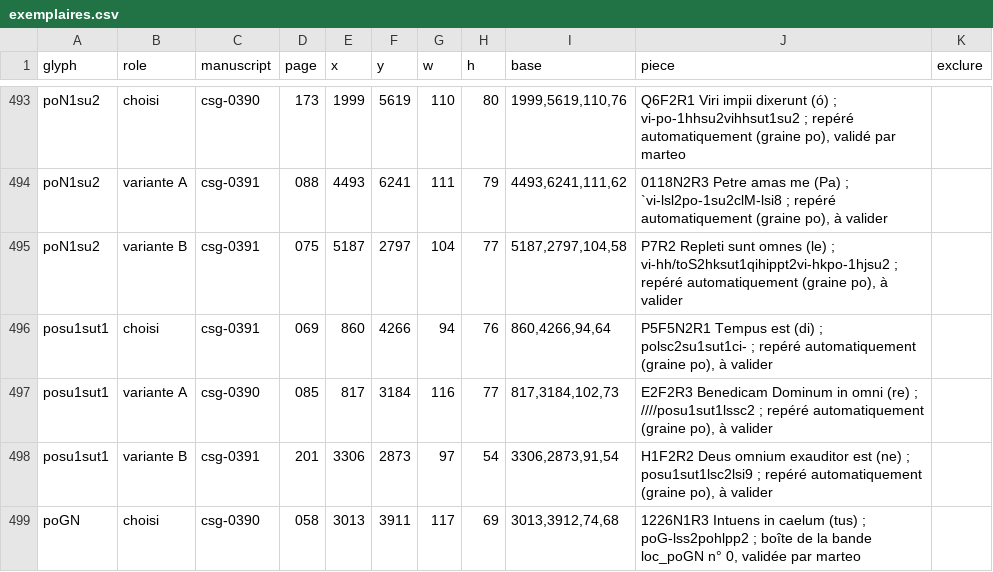
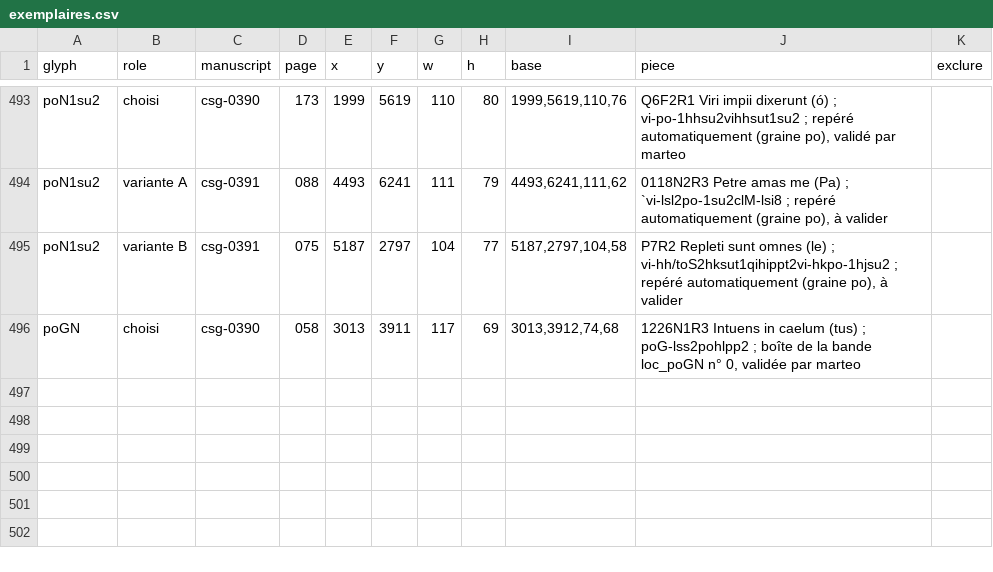
Before and after one commit to Nocturnale-Romanum/tooling, a CSV file: .claude/skills/grehartker/sources/exemplaires.csv, drawn as a sheet; only a part is shown, gaps mark what is left out.

```diff
--- a/.claude/skills/grehartker/sources/exemplaires.csv
+++ b/.claude/skills/grehartker/sources/exemplaires.csv
@@ -495,5 +495,2 @@ poN1su2,variante A,csg-0391,088,4493,6241,111,79,"4493,6241,111,62","0118N2R3 Pe
 poN1su2,variante B,csg-0391,075,5187,2797,104,77,"5187,2797,104,58","P7R2 Repleti sunt omnes (le) ; vi-hh/toS2hksut1qihippt2vi-hkpo-1hjsu2 ; repéré automatiquement (graine po), à valider",
-posu1sut1,choisi,csg-0391,069,860,4266,94,76,"860,4266,94,64","P5F5N2R1 Tempus est (di) ; polsc2su1sut1ci- ; repéré automatiquement (graine po), à valider",
-posu1sut1,variante A,csg-0390,085,817,3184,116,77,"817,3184,102,73","E2F2R3 Benedicam Dominum in omni (re) ; ////posu1sut1lssc2 ; repéré automatiquement (graine po), à valider",
-posu1sut1,variante B,csg-0391,201,3306,2873,97,54,"3306,2873,91,54","H1F2R2 Deus omnium exauditor est (ne) ; posu1sut1lsc2lsi9 ; repéré automatiquement (graine po), à valider",
 poGN,choisi,csg-0390,058,3013,3911,117,69,"3013,3912,74,68","1226N1R3 Intuens in caelum (tus) ; poG-lss2pohlpp2 ; boîte de la bande loc_poGN n° 0, validée par marteo",
```
Also changed, not shown: .claude/skills/grehartker/sources/reperes.csv.
